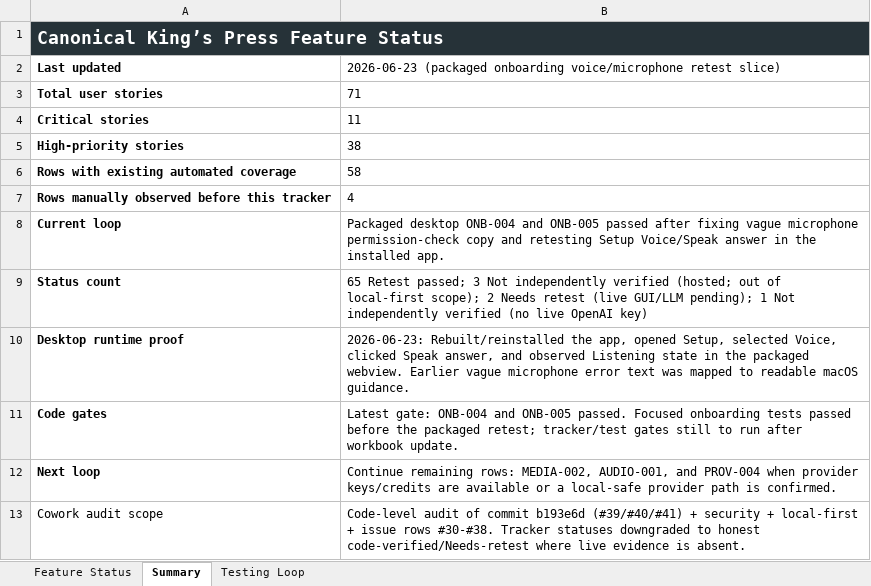
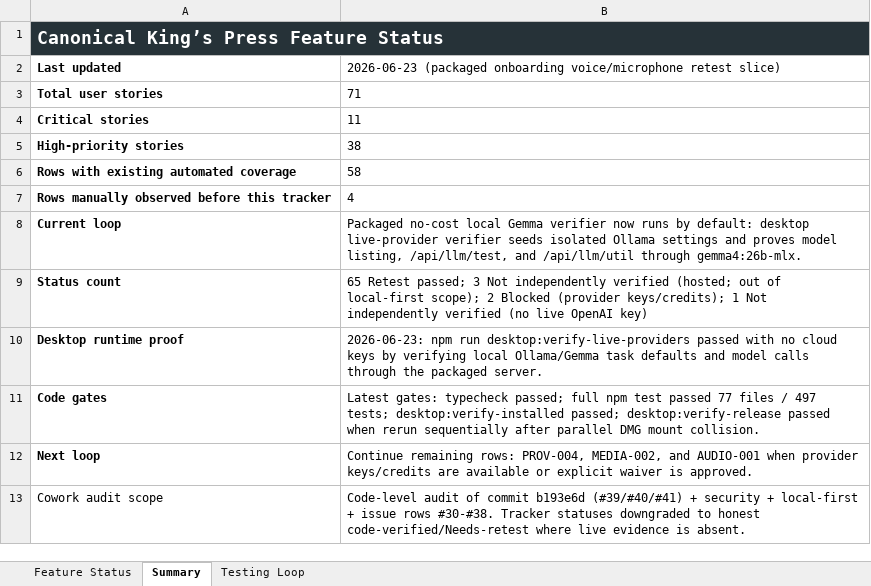
Before and after one commit to Transformation-Agency/pillar-press, an Excel workbook: docs/kings-press-feature-status.xlsx, sheet Summary, drawn as a sheet; values as stored, in another font and other column widths than the file's, no borders; the diff names each change by its address in the sheet, - before the commit and + after, or states it on an @@ line.

Commit message:
Verify local Gemma in live provider gate

```diff
--- a/docs/kings-press-feature-status.xlsx (sheet Summary)
+++ b/docs/kings-press-feature-status.xlsx (sheet Summary)
-B8: Packaged desktop ONB-004 and ONB-005 passed after fixing vague microphone permission-check copy and retesting Setup Voice/Speak answer in the installed app.
+B8: Packaged no-cost local Gemma verifier now runs by default: desktop live-provider verifier seeds isolated Ollama settings and proves model listing, /api/llm/test, and /api/llm/util through gemma4:26b-mlx.
-B9: …scope); 2 Needs retest (live GUI/LLM pending); 1 Not…
+B9: …scope); 2 Blocked (provider keys/credits); 1 Not…
-B10: 2026-06-23: Rebuilt/reinstalled the app, opened Setup, selected Voice, clicked Speak answer, and observed Listening state in the packaged webview. Earlier vague microphone error text was mapped to readable macOS guidance.
+B10: 2026-06-23: npm run desktop:verify-live-providers passed with no cloud keys by verifying local Ollama/Gemma task defaults and model calls through the packaged server.
-B11: Latest gate: ONB-004 and ONB-005 passed. Focused onboarding tests passed before the packaged retest; tracker/test gates still to run after workbook update.
+B11: Latest gates: typecheck passed; full npm test passed 77 files / 497 tests; desktop:verify-installed passed; desktop:verify-release passed when rerun sequentially after parallel DMG mount collision.
-B12: …remaining rows: MEDIA-002, AUDIO-001, and PROV-004 when provider keys/credits are available or a local-safe provider path is confirmed.
+B12: …remaining rows: PROV-004, MEDIA-002, and AUDIO-001 when provider keys/credits are available or explicit waiver is approved.
```
Also changed, not shown: sheet Feature Status, 2 other files.
